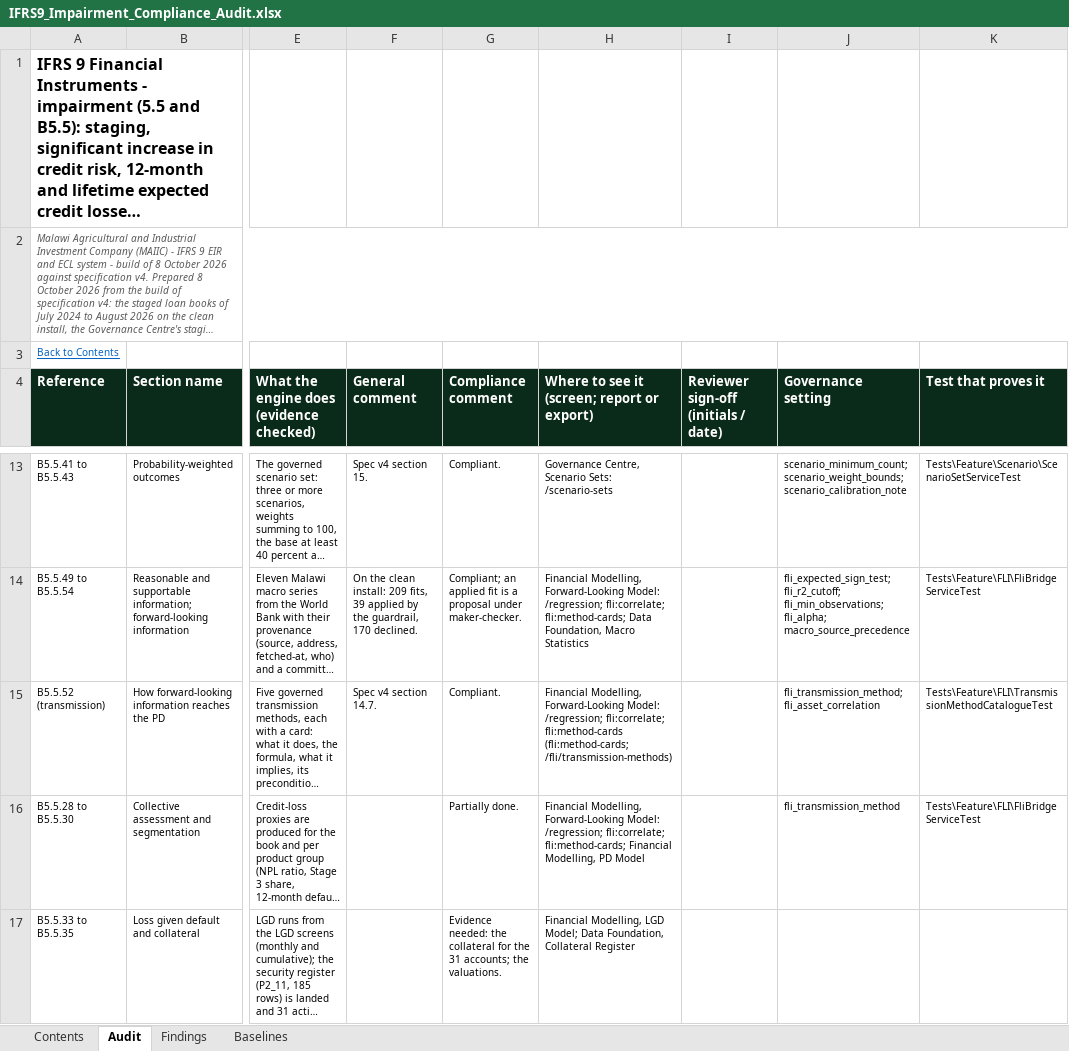
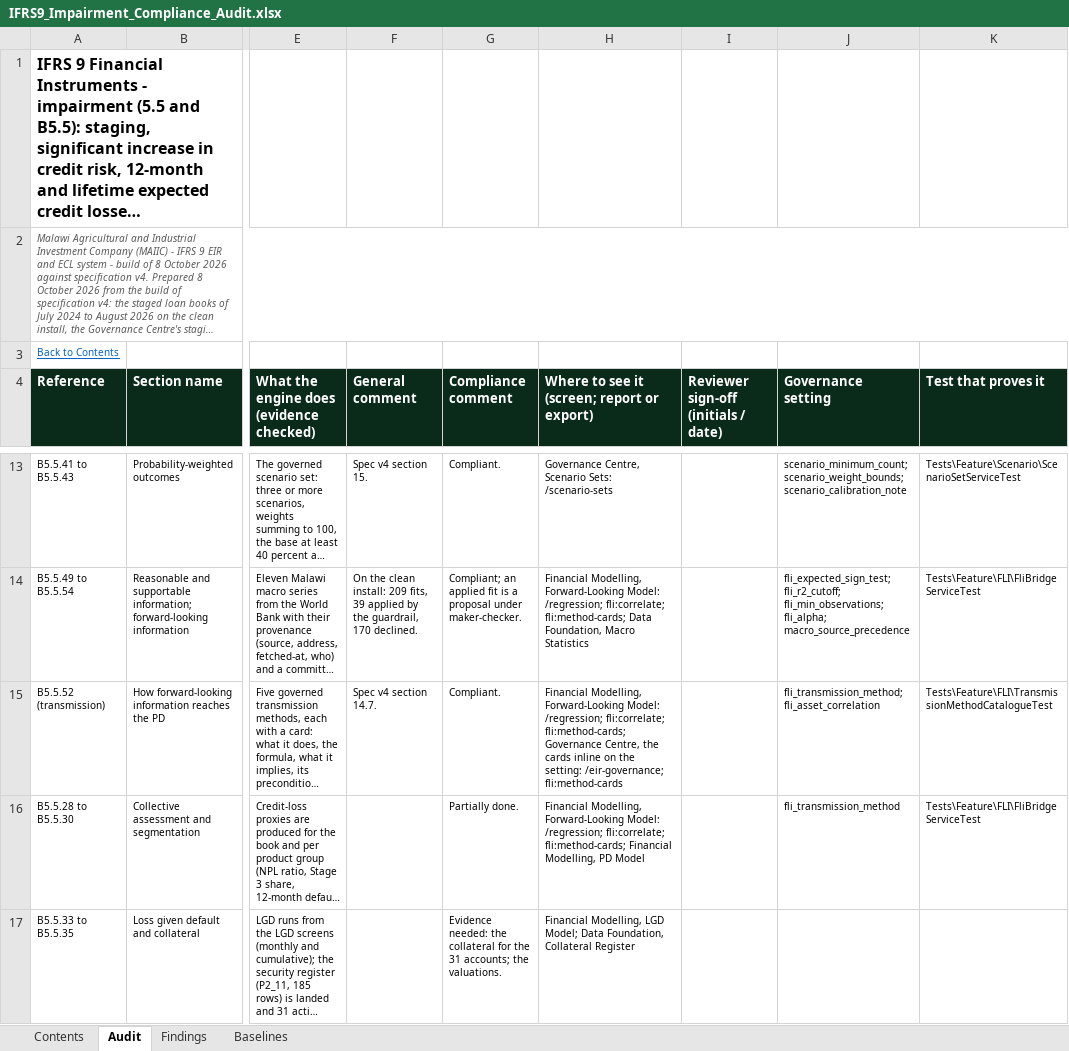
Before and after one commit to DupleixInstitute/MAICC-IFRS9, an Excel workbook: docs/compliance/IFRS9_Impairment_Compliance_Audit.xlsx, sheet Audit, drawn as a sheet; only a part is shown, gaps mark what is left out; long unchanged cells end in …; values as stored, in another font and other column widths than the file's, no borders; conditional formats not drawn; the diff covers the shown part only; the diff names each change by its address in the sheet, - before the commit and + after, or states it on an @@ line.

```diff
--- a/docs/compliance/IFRS9_Impairment_Compliance_Audit.xlsx (sheet Audit)
+++ b/docs/compliance/IFRS9_Impairment_Compliance_Audit.xlsx (sheet Audit)
-H15: …/regression; fli:correlate; fli:method-cards (fli:method-cards; /fli/transmission-methods)
+H15: …/regression; fli:correlate; fli:method-cards; Governance Centre, the cards inline on the setting: /eir-governance; fli:method-cards
```
Also changed, not shown: 1 edited cell elsewhere in this sheet, sheet Baselines, 15 other files.
